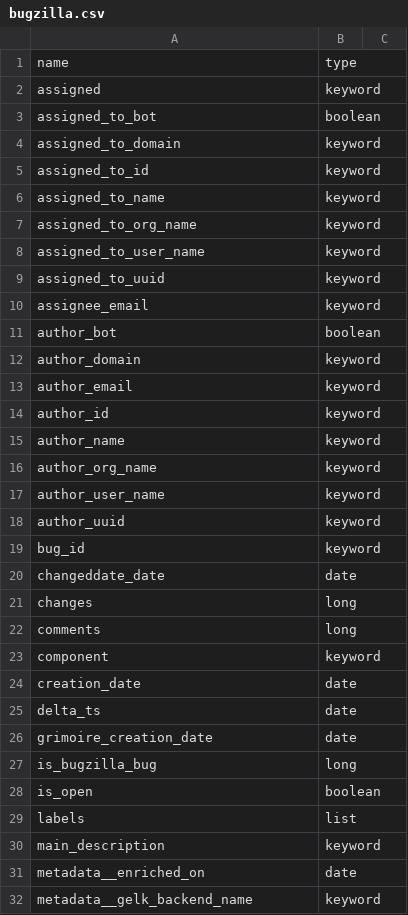
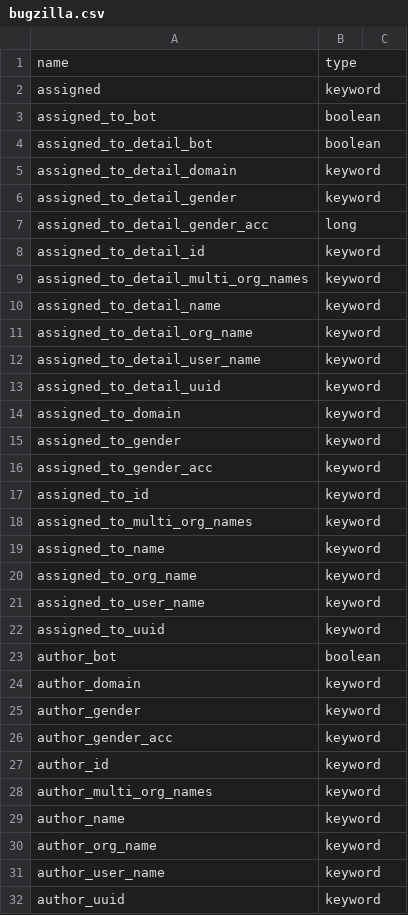
Before and after one commit to chaoss/grimoirelab-elk, a CSV file: schema/bugzilla.csv, drawn as a sheet; only a part is shown; the shorter side is filled out with more unchanged rows; the diff covers the shown part only.

```diff
--- a/schema/bugzilla.csv
+++ b/schema/bugzilla.csv
@@ -3,4 +3,17 @@ assigned,keyword
 assigned_to_bot,boolean
+assigned_to_detail_bot,boolean
+assigned_to_detail_domain,keyword
+assigned_to_detail_gender,keyword
+assigned_to_detail_gender_acc,long
+assigned_to_detail_id,keyword
+assigned_to_detail_multi_org_names,keyword
+assigned_to_detail_name,keyword
+assigned_to_detail_org_name,keyword
+assigned_to_detail_user_name,keyword
+assigned_to_detail_uuid,keyword
 assigned_to_domain,keyword
+assigned_to_gender,keyword
+assigned_to_gender_acc,keyword
 assigned_to_id,keyword
+assigned_to_multi_org_names,keyword
 assigned_to_name,keyword
@@ -9,7 +22,8 @@ assigned_to_user_name,keyword
 assigned_to_uuid,keyword
-assignee_email,keyword
 author_bot,boolean
 author_domain,keyword
-author_email,keyword
+author_gender,keyword
+author_gender_acc,keyword
 author_id,keyword
+author_multi_org_names,keyword
 author_name,keyword
```
Also changed, not shown: 31 added rows, 1 removed row, 2 moved rows and 2 edited cells elsewhere in this file, 2 other files.
